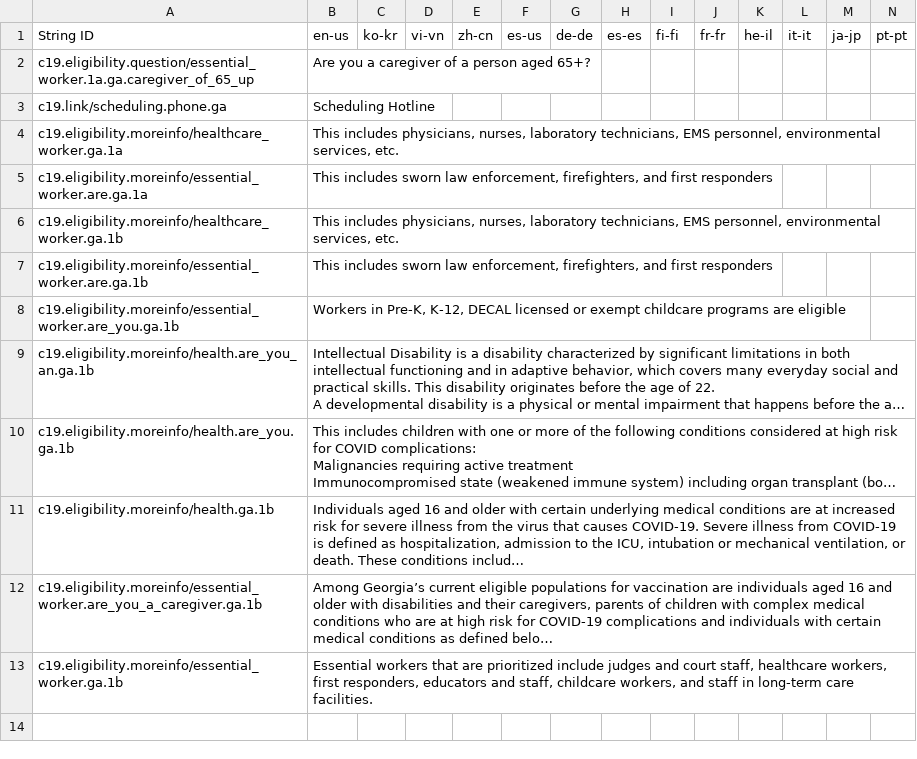
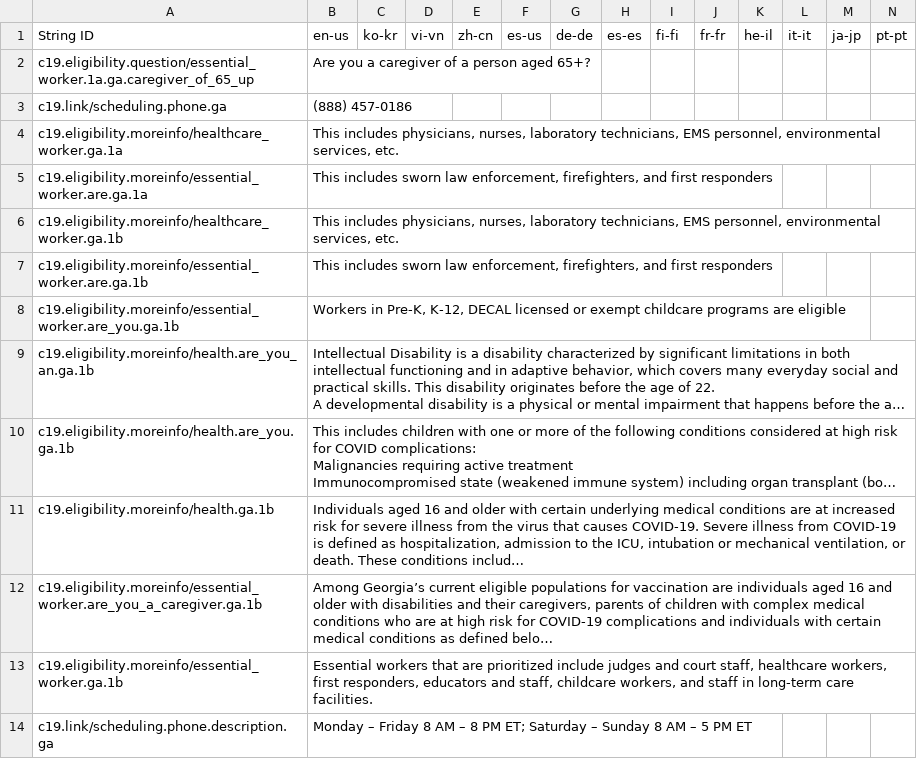
Before and after one commit to microsoft/covid-vaccine-bot, a CSV file: packages/plans/data/policies/georgia/georgia.csv, drawn as a sheet; only a part is shown; long unchanged cells end in …; rows hold the shown columns only; the diff names each change by its address in the sheet, - before the commit and + after, or states it on an @@ line.

Commit message:
updated georgia/georgia.csv

```diff
--- a/packages/plans/data/policies/georgia/georgia.csv
+++ b/packages/plans/data/policies/georgia/georgia.csv
-B3: Scheduling Hotline
+B3: (888) 457-0186
+row 14: c19.link/scheduling.phone.description.ga | Monday – Friday 8 AM – 8 PM ET; Saturday – Sunday 8 AM – 5 PM ET
```
